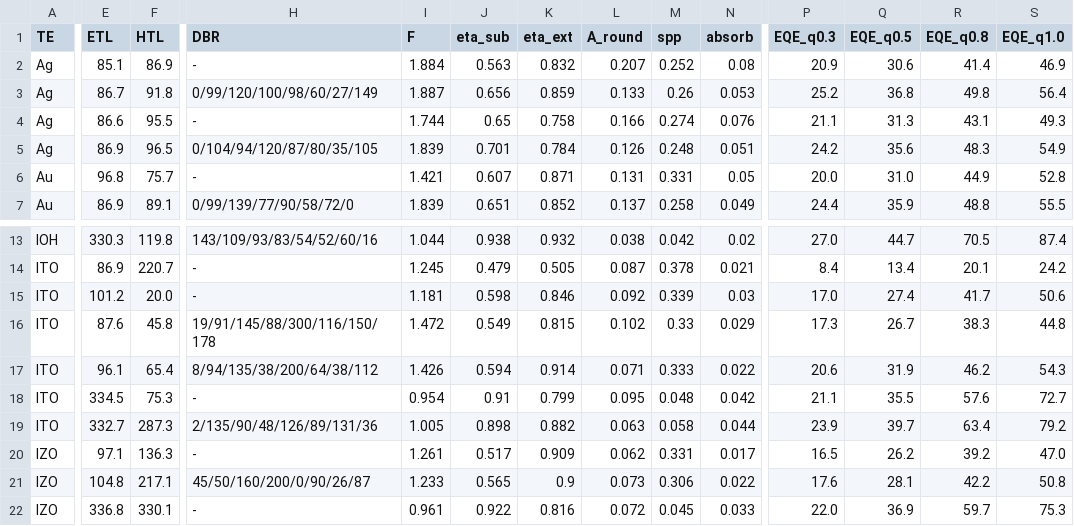
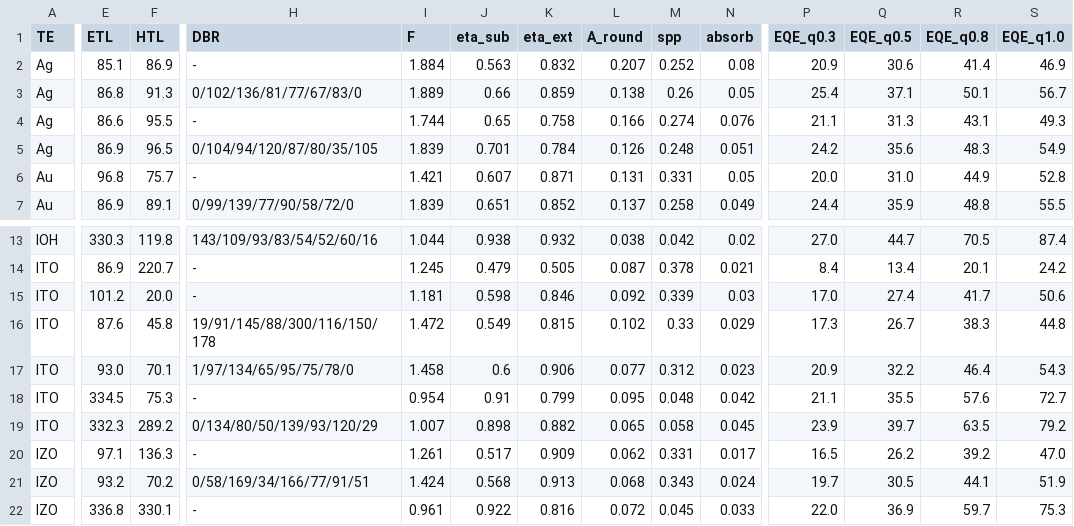
Before and after one commit to jjoono/OLED-, a CSV file: sim/nir/summary.csv, drawn as a sheet; only a part is shown, gaps mark what is left out; removed rows and columns are numbered as before the commit, all else as after; rows hold the shown columns only; the diff covers the shown part only; the diff names each change by its address in the sheet, - before the commit and + after, or states it on an @@ line.

```diff
--- a/sim/nir/summary.csv
+++ b/sim/nir/summary.csv
-E3 (ETL): 86.7
+E3 (ETL): 86.8
-F3 (HTL): 91.8
+F3 (HTL): 91.3
-H3 (DBR): 0/99/120/100/98/60/27/149
+H3 (DBR): 0/102/136/81/77/67/83/0
-I3 (F): 1.887
+I3 (F): 1.889
-J3 (eta_sub): 0.656
+J3 (eta_sub): 0.66
-L3 (A_round): 0.133
+L3 (A_round): 0.138
-N3 (absorb): 0.053
+N3 (absorb): 0.05
-P3 (EQE_q0.3): 25.2
+P3 (EQE_q0.3): 25.4
-Q3 (EQE_q0.5): 36.8
+Q3 (EQE_q0.5): 37.1
-R3 (EQE_q0.8): 49.8
+R3 (EQE_q0.8): 50.1
-S3 (EQE_q1.0): 56.4
+S3 (EQE_q1.0): 56.7
-E17 (ETL): 96.1
+E17 (ETL): 93.0
-F17 (HTL): 65.4
+F17 (HTL): 70.1
-H17 (DBR): 8/94/135/38/200/64/38/112
+H17 (DBR): 1/97/134/65/95/75/78/0
-I17 (F): 1.426
+I17 (F): 1.458
-J17 (eta_sub): 0.594
+J17 (eta_sub): 0.6
-K17 (eta_ext): 0.914
+K17 (eta_ext): 0.906
-L17 (A_round): 0.071
+L17 (A_round): 0.077
-M17 (spp): 0.333
+M17 (spp): 0.312
-N17 (absorb): 0.022
+N17 (absorb): 0.023
-P17 (EQE_q0.3): 20.6
+P17 (EQE_q0.3): 20.9
-Q17 (EQE_q0.5): 31.9
+Q17 (EQE_q0.5): 32.2
-R17 (EQE_q0.8): 46.2
+R17 (EQE_q0.8): 46.4
-E19 (ETL): 332.7
+E19 (ETL): 332.3
-F19 (HTL): 287.3
+F19 (HTL): 289.2
-H19 (DBR): 2/135/90/48/126/89/131/36
+H19 (DBR): 0/134/80/50/139/93/120/29
-I19 (F): 1.005
+I19 (F): 1.007
-L19 (A_round): 0.063
+L19 (A_round): 0.065
-N19 (absorb): 0.044
+N19 (absorb): 0.045
-R19 (EQE_q0.8): 63.4
+R19 (EQE_q0.8): 63.5
-row 21: IZO | 104.8 | 217.1 | 45/50/160/200/0/90/26/87 | 1.233 | 0.565 | 0.9 | 0.073 | 0.306 | 0.022 | 17.6 | 28.1 | 42.2 | 50.8
+row 21: IZO | 93.2 | 70.2 | 0/58/169/34/166/77/91/51 | 1.424 | 0.568 | 0.913 | 0.068 | 0.343 | 0.024 | 19.7 | 30.5 | 44.1 | 51.9
```
Also changed, not shown: 32 edited cells elsewhere in this file, 3 other files.
